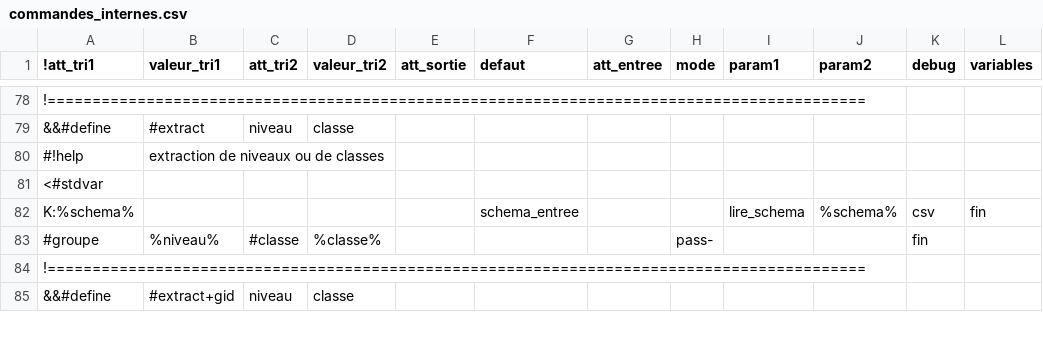
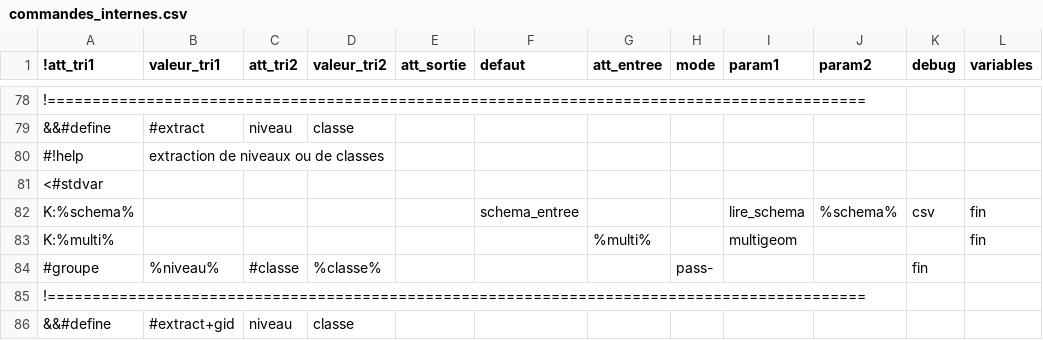
Before and after one commit to service-GCT-EMS/pyetl, a CSV file: pyetl/moteur/fonctions/commandes_internes.csv, drawn as a sheet; only a part is shown, gaps mark what is left out; the diff names each change by its address in the sheet, - before the commit and + after, or states it on an @@ line.

```diff
--- a/pyetl/moteur/fonctions/commandes_internes.csv
+++ b/pyetl/moteur/fonctions/commandes_internes.csv
+row 83: K:%multi% |  |  |  |  |  | %multi% |  | multigeom |  |  | fin
```
Also changed, not shown: 14 other files.
